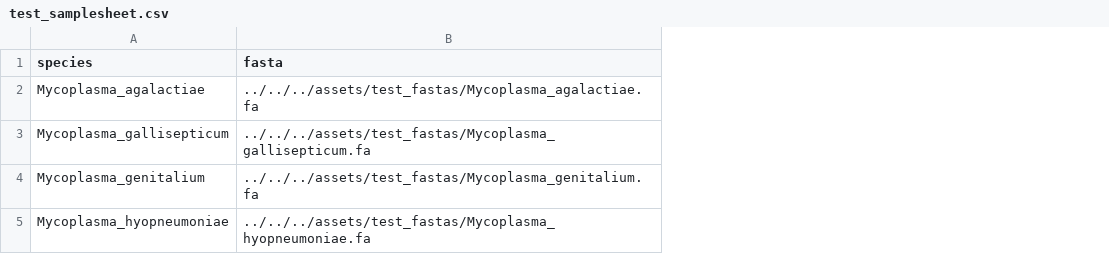
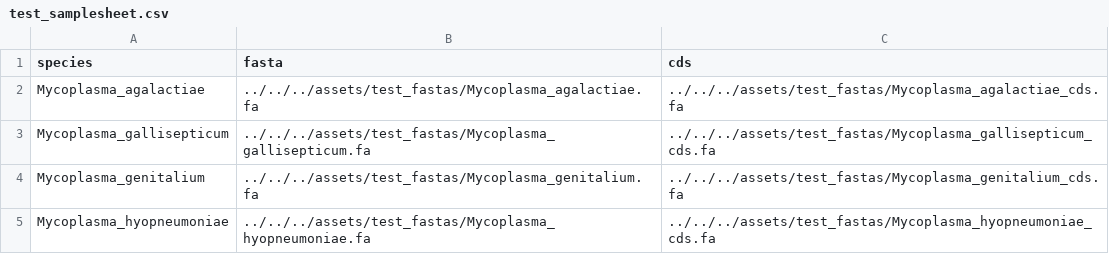
Before and after one commit to tdw-89/divergence, a CSV file: assets/test_samplesheet.csv, drawn as a sheet; the diff names each change by its address in the sheet, - before the commit and + after, or states it on an @@ line.

```diff
--- a/assets/test_samplesheet.csv
+++ b/assets/test_samplesheet.csv
+column C (cds), rows 2-5: ../../../assets/test_fastas/Mycoplasma_agalactiae_cds.fa | ../../../assets/test_fastas/Mycoplasma_gallisepticum_cds.fa | ../../../assets/test_fastas/Mycoplasma_genitalium_cds.fa | ../../../assets/test_fastas/Mycoplasma_hyopneumoniae_cds.fa
```
Also changed, not shown: assets/test_samplesheet_manual.csv, 45 other files.
